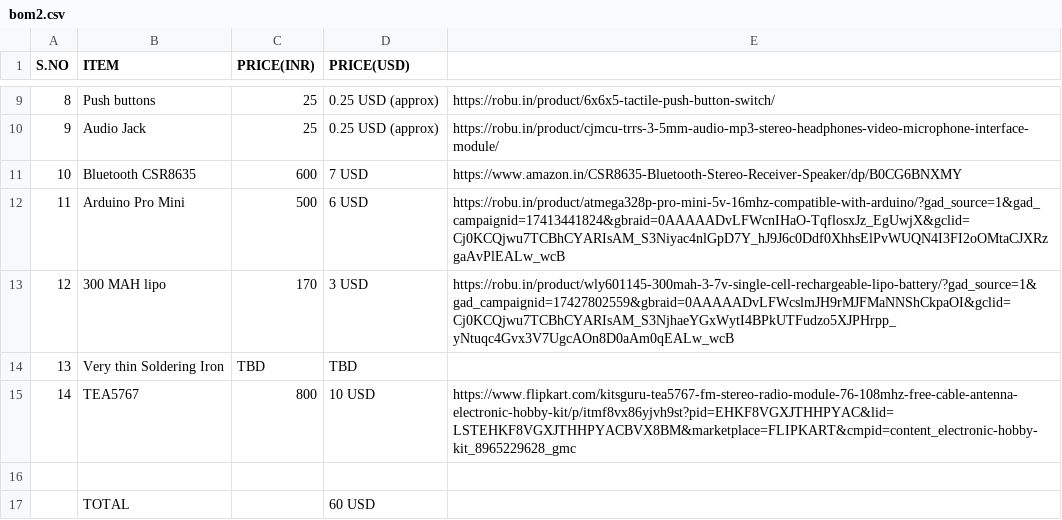
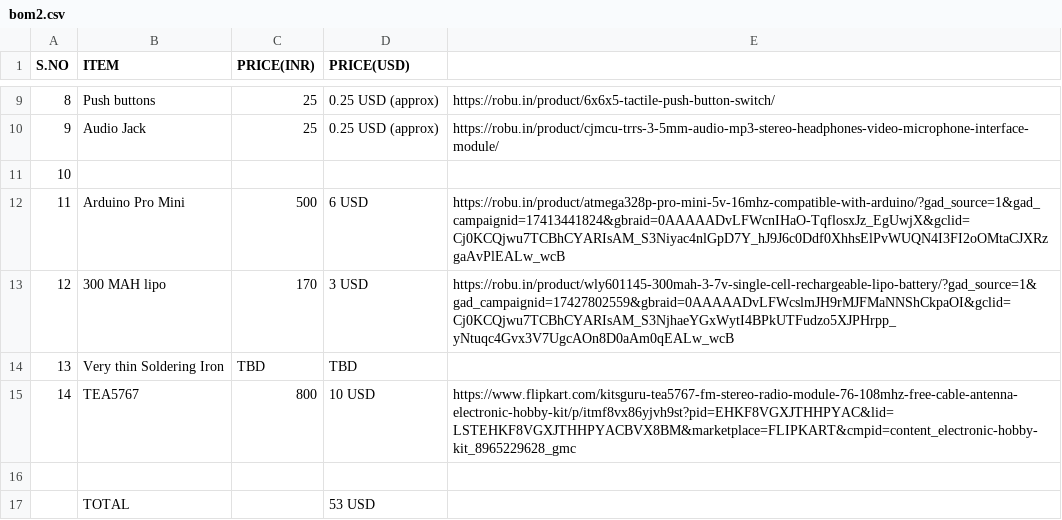
Before and after one commit to adhyys07/Mp3Pod, a CSV file: bom2.csv, drawn as a sheet; only a part is shown, gaps mark what is left out.

Commit message:
Update bom2.csv

```diff
--- a/bom2.csv
+++ b/bom2.csv
@@ -10,3 +10,3 @@ S.NO,ITEM,PRICE(INR),PRICE(USD),
 9,Audio Jack,25,0.25 USD (approx),https://robu.in/product/cjmcu-trrs-3-5mm-audio-mp3-stereo-headphones-video-microphone-interface-module/
-10,Bluetooth CSR8635,600,7 USD,https://www.amazon.in/CSR8635-Bluetooth-Stereo-Receiver-Speaker/dp/B0CG6BNXMY
+10,,,,
 11,Arduino Pro Mini,500,6 USD,https://robu.in/product/atmega328p-pro-mini-5v-16mhz-compatible-with-arduino/?gad_source=1&gad_campaignid=17413441824&gbraid=0AAAAADvLFWcnIHaO-TqflosxJz_EgUwjX&gclid=Cj0KCQjwu7TCBhCYARIsAM_S3Niyac4nlGpD7Y_hJ9J6c0Ddf0XhhsElPvWUQN4I3FI2oOMtaCJXRzgaAvPlEALw_wcB
@@ -16,2 +16,2 @@ S.NO,ITEM,PRICE(INR),PRICE(USD),
 ,,,,
-,TOTAL,,60 USD,
+,TOTAL,,53 USD,
```
